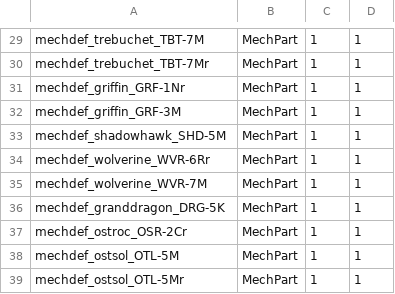
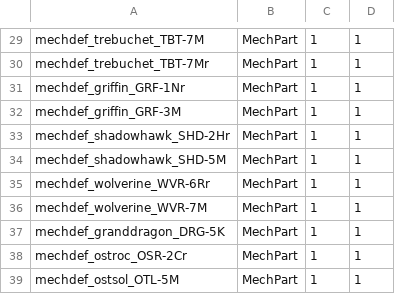
Before and after one commit to mindw/BattleTechMods, a CSV file: CABMechs/ItemCollectionDefs/itemCollection_MechParts_uncommon.csv, drawn as a sheet; only a part is shown, gaps mark what is left out; the shorter side is filled out with more unchanged rows.

```diff
--- a/CABMechs/ItemCollectionDefs/itemCollection_MechParts_uncommon.csv
+++ b/CABMechs/ItemCollectionDefs/itemCollection_MechParts_uncommon.csv
@@ -32,2 +32,3 @@ mechdef_griffin_GRF-1Nr,MechPart,1,1
 mechdef_griffin_GRF-3M,MechPart,1,1
+mechdef_shadowhawk_SHD-2Hr,MechPart,1,1
 mechdef_shadowhawk_SHD-5M,MechPart,1,1
```
Also changed, not shown: CABMechs/ItemCollectionDefs/itemCollection_Mechs_uncommon.csv, 2 other files.
